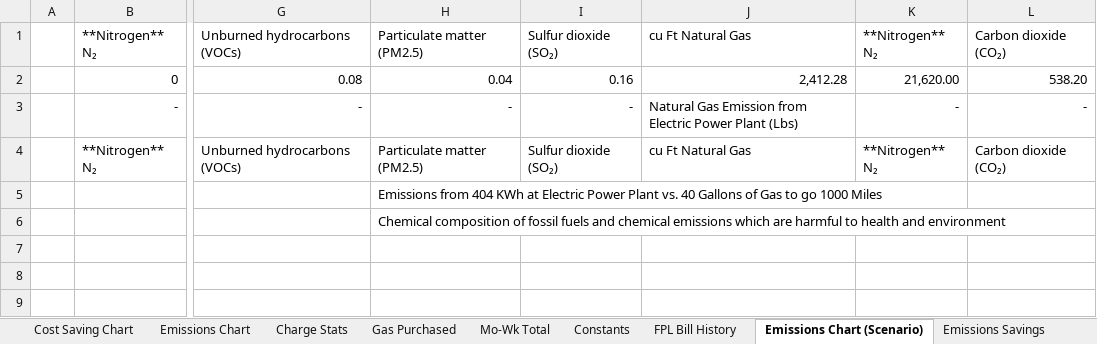
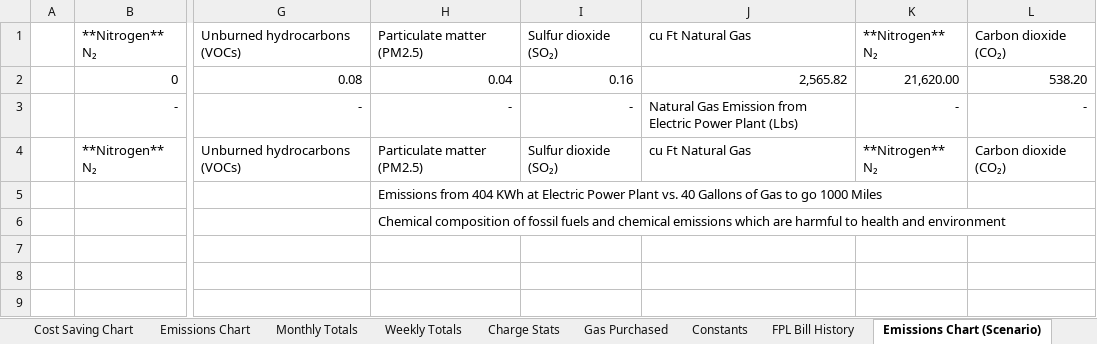
Before and after one commit to khizer713/ev-ice-cost-environmental-comparison, an Excel workbook: Charging Stats Public.xlsx, sheet Emissions Chart (Scenario), drawn as a sheet; only a part is shown, gaps mark what is left out; values as stored, in another font and other column widths than the file's, no borders; charts and pictures not drawn; the diff names each change by its address in the sheet, - before the commit and + after, or states it on an @@ line.

Commit message:
Update charts and graphs. Made cost saving chart printable

```diff
--- a/Charging Stats Public.xlsx (sheet Emissions Chart (Scenario))
+++ b/Charging Stats Public.xlsx (sheet Emissions Chart (Scenario))
-sheet tab: Mo-Wk Total
+sheet tab: Weekly Totals
+sheet tab: Monthly Totals
@@ sheet tab order changed: Cost Saving Chart | Emissions Chart | Monthly Totals | Weekly Totals | Charge Stats | Gas Purchased | Constants | FPL Bill History | Emissions Chart (Scenario) @@
-J2: 2,412.28
+J2: 2,565.82
```
Also changed, not shown: sheet Charge Stats, sheet Weekly Totals, sheet Emissions Chart, sheet Cost Saving Chart, sheet Emissions Savings, sheet Gas Purchased, 3 more sheets, formulas that keep their value, charts or pictures.
